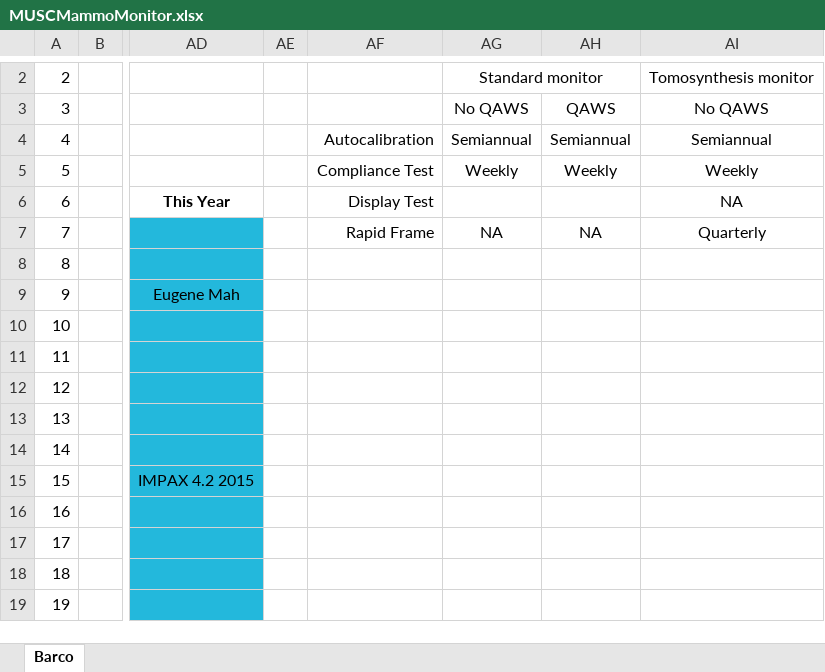
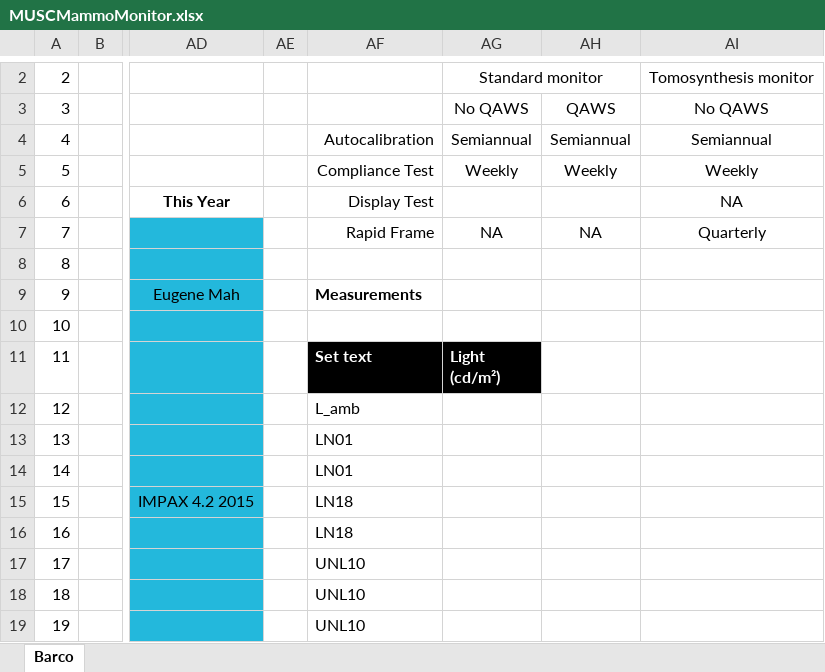
Before and after one commit to imabug/EquipTestingSpreadsheets, an Excel workbook: MUSCMammoMonitor.xlsx, sheet Barco, drawn as a sheet; only a part is shown, gaps mark what is left out; values as stored, in another font and other column widths than the file's, no borders; conditional formats not drawn; ↵ is a line break in a cell; the diff covers the shown part only; the diff names each change by its address in the sheet, - before the commit and + after, or states it on an @@ line.

```diff
--- a/MUSCMammoMonitor.xlsx (sheet Barco)
+++ b/MUSCMammoMonitor.xlsx (sheet Barco)
-AF9: (empty)
+AF9: Measurements
-AF11: (empty)
+AF11: Set text
-AF11:AG11 fill: none
+AF11:AG11 fill: #000000
-AG11: (empty)
+AG11: Light ↵ (cd/m²)
-AF12: (empty)
+AF12: L_amb
-AF13:AF14: (empty)
+AF13:AF14: LN01
-AF15:AF16: (empty)
+AF15:AF16: LN18
-AF17:AF19: (empty)
+AF17:AF19: UNL10
```
Also changed, not shown: other rows of this sheet, formulas that keep their value.
